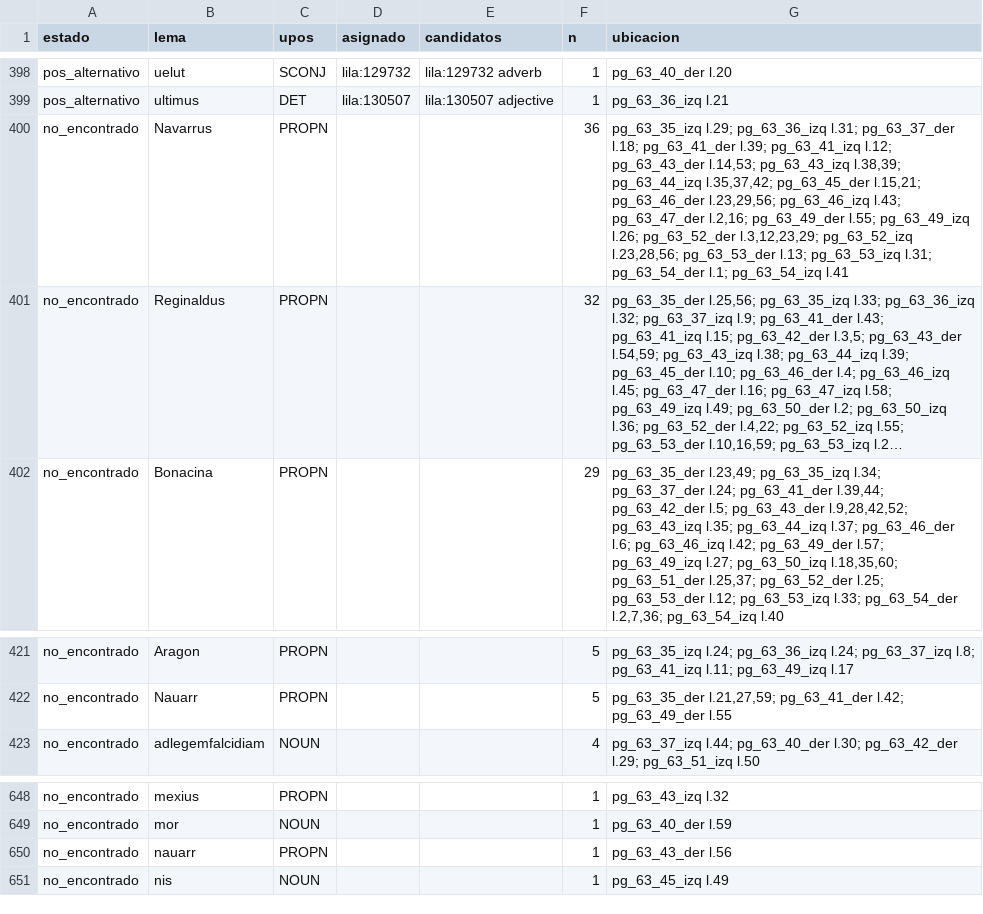
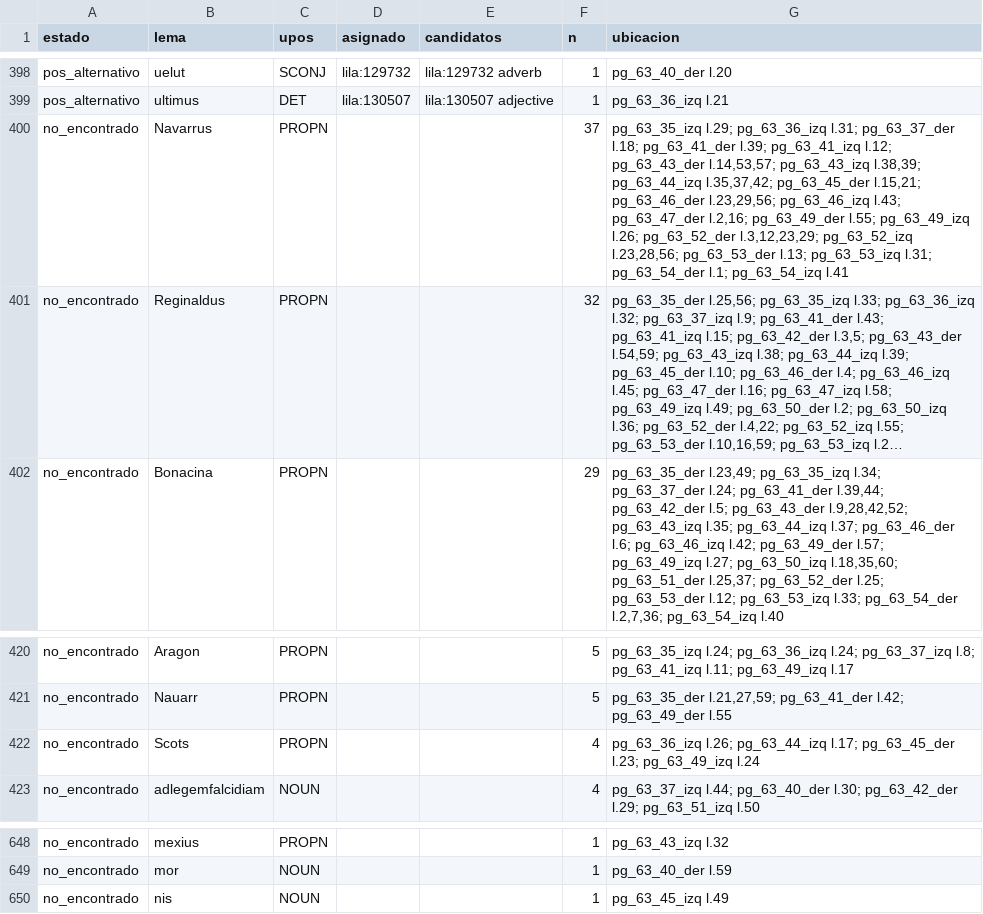
Before and after one commit to afvial/onate, a TSV file: lila/pendientes.tsv, drawn as a sheet; only a part is shown, gaps mark what is left out; long unchanged cells end in …; removed rows and columns are numbered as before the commit, all else as after; the diff covers the shown part only; the diff names each change by its address in the sheet, - before the commit and + after, or states it on an @@ line.

```diff
--- a/lila/pendientes.tsv
+++ b/lila/pendientes.tsv
-F400 (n): 36
+F400 (n): 37
-G400 (ubicacion): …l.12; pg_63_43_der l.14,53; pg_63_43_izq l.38,39;…
+G400 (ubicacion): …l.12; pg_63_43_der l.14,53,57; pg_63_43_izq l.38,39;…
+row 422: no_encontrado | Scots | PROPN |  |  | 4 | pg_63_36_izq l.26; pg_63_44_izq l.17; pg_63_45_der l.23; pg_63_49_izq l.24
-row 650: no_encontrado | nauarr | PROPN |  |  | 1 | pg_63_43_der l.56
```
Also changed, not shown: 2 added rows and 3 removed rows elsewhere in this file, lila/paginas/pg_63_43_der.tsv, 10 other files.
